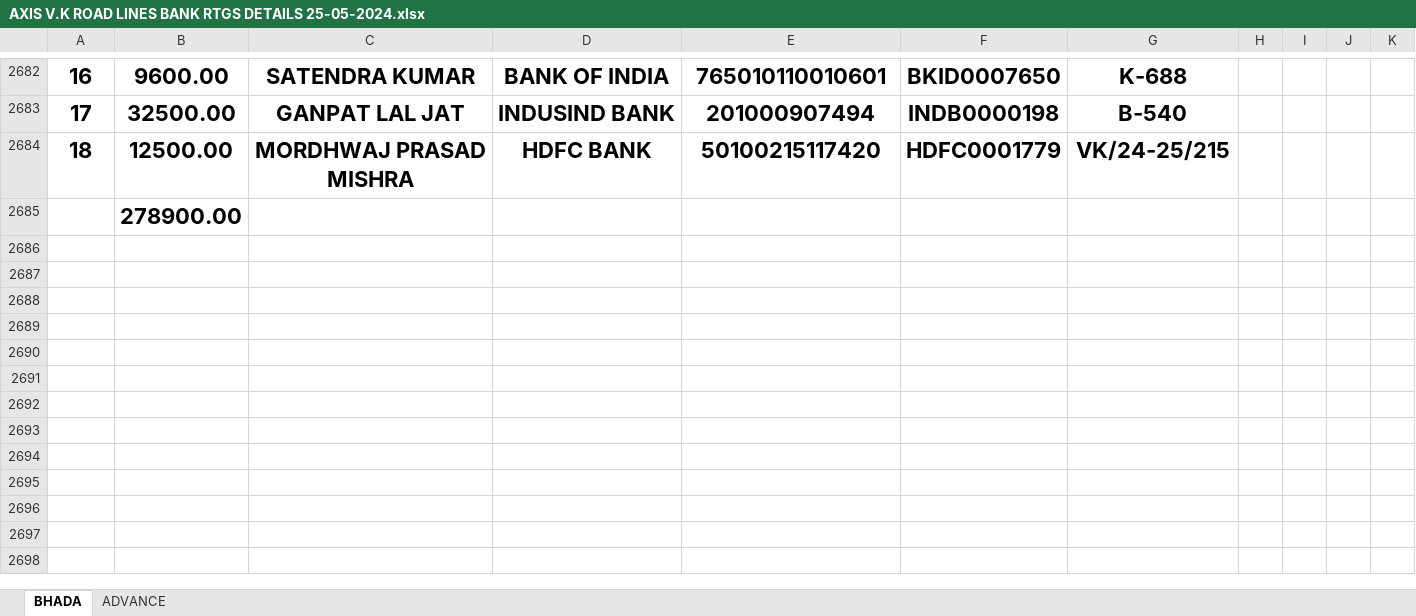
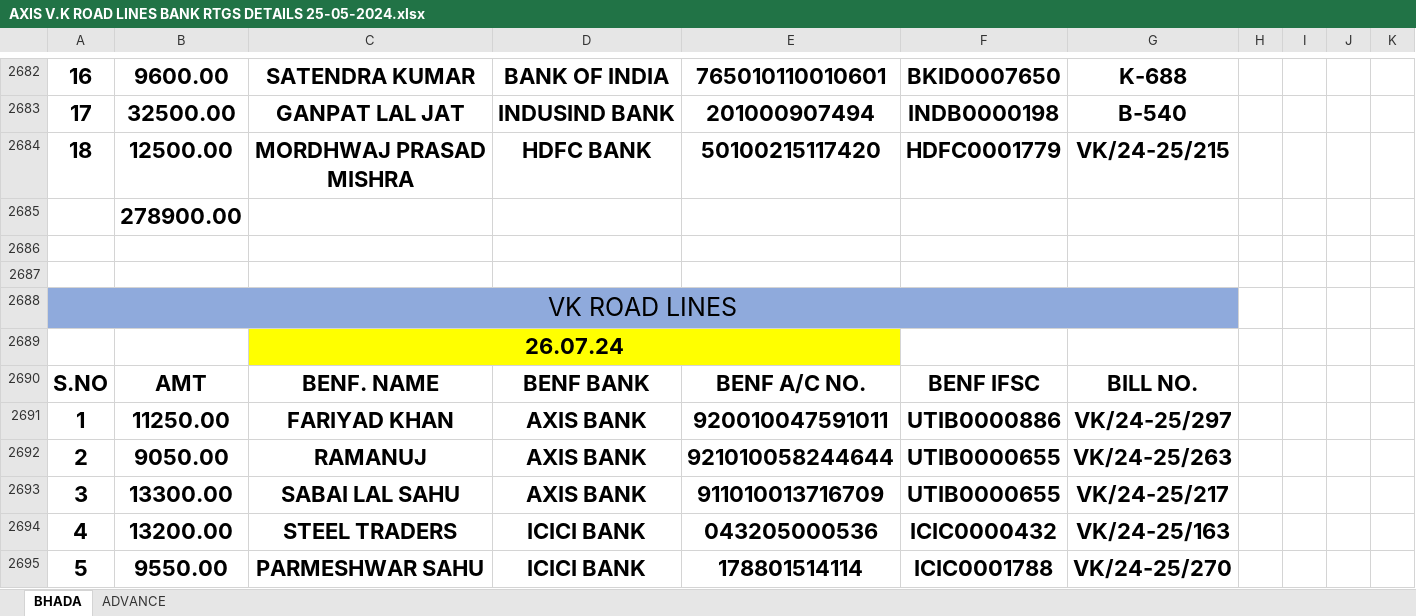
Before and after one commit to Ezdpk1573e/VK-COAL, an Excel workbook: AXIS V.K ROAD LINES BANK RTGS DETAILS 25-05-2024.xlsx, sheet BHADA, drawn as a sheet; only a part is shown, gaps mark what is left out; values as stored, in another font and other column widths than the file's, no borders; conditional formats not drawn; the diff covers the shown part only; the diff names each change by its address in the sheet, - before the commit and + after, or states it on an @@ line.

```diff
--- a/AXIS V.K ROAD LINES BANK RTGS DETAILS 25-05-2024.xlsx (sheet BHADA)
+++ b/AXIS V.K ROAD LINES BANK RTGS DETAILS 25-05-2024.xlsx (sheet BHADA)
+row 2686: (empty)
+row 2687: (empty)
+row 2688: VK ROAD LINES
+row 2689:  |  | 26.07.24
+row 2690: S.NO | AMT | BENF. NAME | BENF BANK | BENF A/C NO. | BENF IFSC | BILL NO.
+row 2691: 1 | 11250.00 | FARIYAD KHAN | AXIS BANK | 920010047591011 | UTIB0000886 | VK/24-25/297
+row 2692: 2 | 9050.00 | RAMANUJ | AXIS BANK | 921010058244644 | UTIB0000655 | VK/24-25/263
+row 2693: 3 | 13300.00 | SABAI LAL SAHU | AXIS BANK | 911010013716709 | UTIB0000655 | VK/24-25/217
+row 2694: 4 | 13200.00 | STEEL TRADERS | ICICI BANK | 043205000536 | ICIC0000432 | VK/24-25/163
+row 2695: 5 | 9550.00 | PARMESHWAR SAHU | ICICI BANK | 178801514114 | ICIC0001788 | VK/24-25/270
```
Also changed, not shown: 34 added rows elsewhere in this sheet, sheet ADVANCE, VNS ADVANCE.xlsx, 7 other files.
